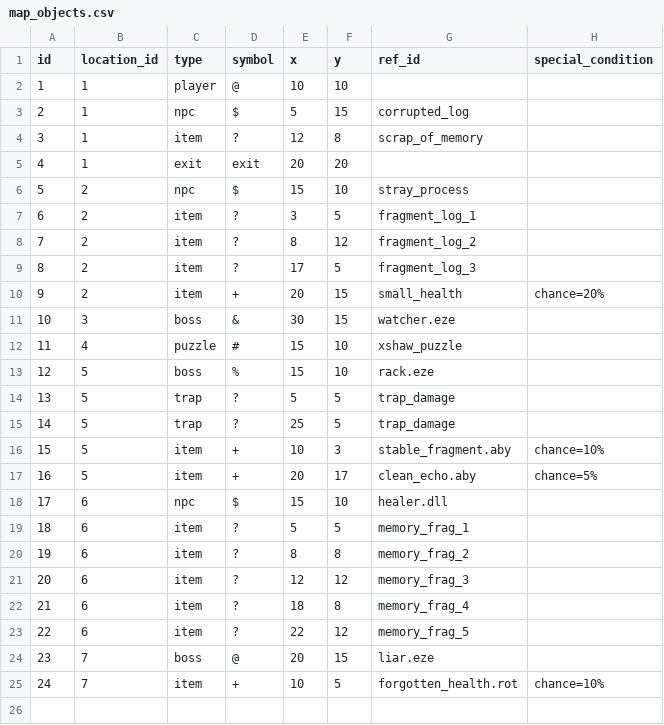
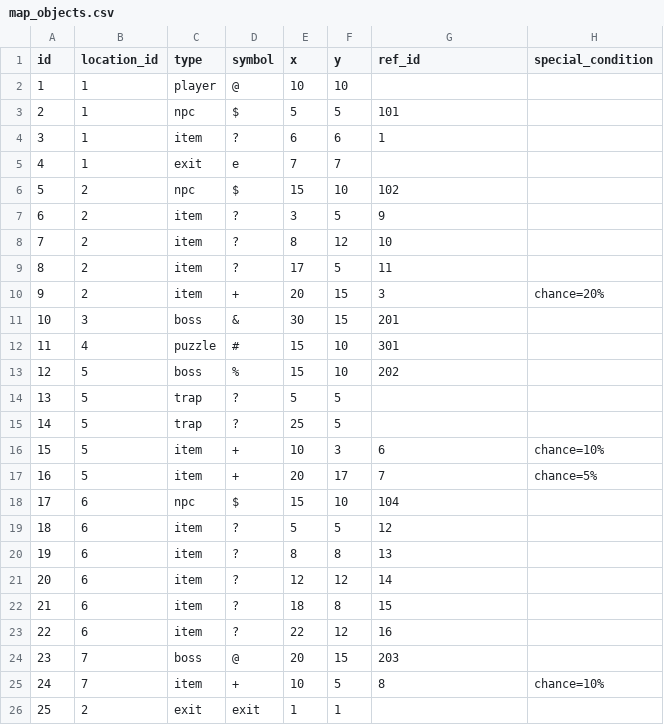
Before and after one commit to p0sd7/KERNEL_PANIC, a CSV file: Code/assets/map_objects.csv, drawn as a sheet.

Commit message:
Fixing and refactoring  data loader, renderer, exploration state

```diff
--- a/Code/assets/map_objects.csv
+++ b/Code/assets/map_objects.csv
@@ -2,24 +2,25 @@ id;location_id;type;symbol;x;y;ref_id;special_condition
 1;1;player;@;10;10;;
-2;1;npc;$;5;15;corrupted_log;
-3;1;item;?;12;8;scrap_of_memory;
-4;1;exit;exit;20;20;;
-5;2;npc;$;15;10;stray_process;
-6;2;item;?;3;5;fragment_log_1;
-7;2;item;?;8;12;fragment_log_2;
-8;2;item;?;17;5;fragment_log_3;
-9;2;item;+;20;15;small_health;chance=20%
-10;3;boss;&;30;15;watcher.eze;
-11;4;puzzle;#;15;10;xshaw_puzzle;
-12;5;boss;%;15;10;rack.eze;
-13;5;trap;?;5;5;trap_damage;
-14;5;trap;?;25;5;trap_damage;
-15;5;item;+;10;3;stable_fragment.aby;chance=10%
-16;5;item;+;20;17;clean_echo.aby;chance=5%
-17;6;npc;$;15;10;healer.dll;
-18;6;item;?;5;5;memory_frag_1;
-19;6;item;?;8;8;memory_frag_2;
-20;6;item;?;12;12;memory_frag_3;
-21;6;item;?;18;8;memory_frag_4;
-22;6;item;?;22;12;memory_frag_5;
-23;7;boss;@;20;15;liar.eze;
-24;7;item;+;10;5;forgotten_health.rot;chance=10%
+2;1;npc;$;5;5;101;
+3;1;item;?;6;6;1;
+4;1;exit;e;7;7;;
+5;2;npc;$;15;10;102;
+6;2;item;?;3;5;9;
+7;2;item;?;8;12;10;
+8;2;item;?;17;5;11;
+9;2;item;+;20;15;3;chance=20%
+10;3;boss;&;30;15;201;
+11;4;puzzle;#;15;10;301;
+12;5;boss;%;15;10;202;
+13;5;trap;?;5;5;;
+14;5;trap;?;25;5;;
+15;5;item;+;10;3;6;chance=10%
+16;5;item;+;20;17;7;chance=5%
+17;6;npc;$;15;10;104;
+18;6;item;?;5;5;12;
+19;6;item;?;8;8;13;
+20;6;item;?;12;12;14;
+21;6;item;?;18;8;15;
+22;6;item;?;22;12;16;
+23;7;boss;@;20;15;203;
+24;7;item;+;10;5;8;chance=10%
+25;2;exit;exit;1;1;;
```
Also changed, not shown: Code/assets/dialogues.csv, Code/assets/enemies.csv, 41 other files.
